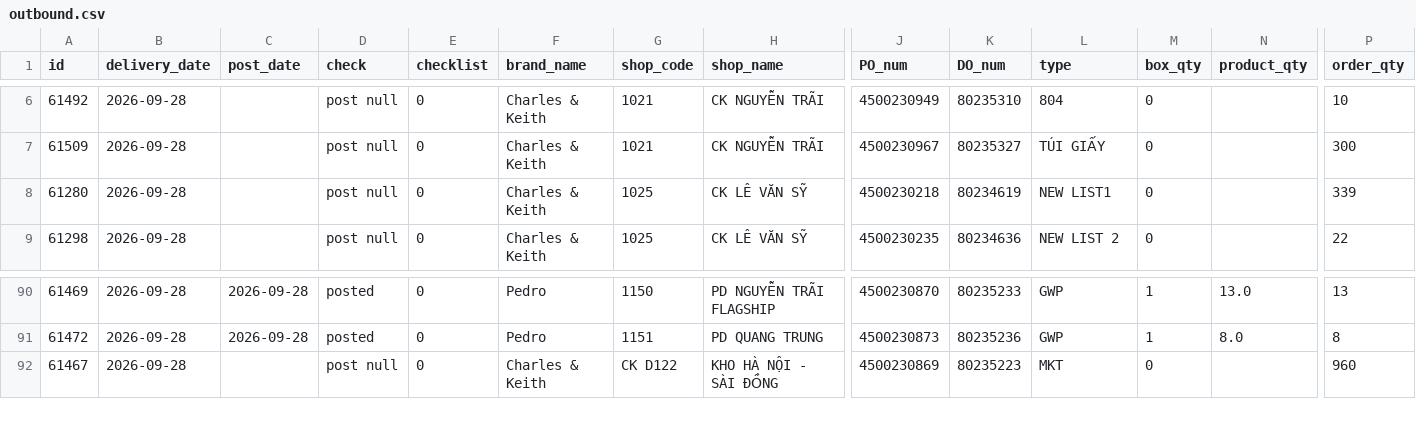
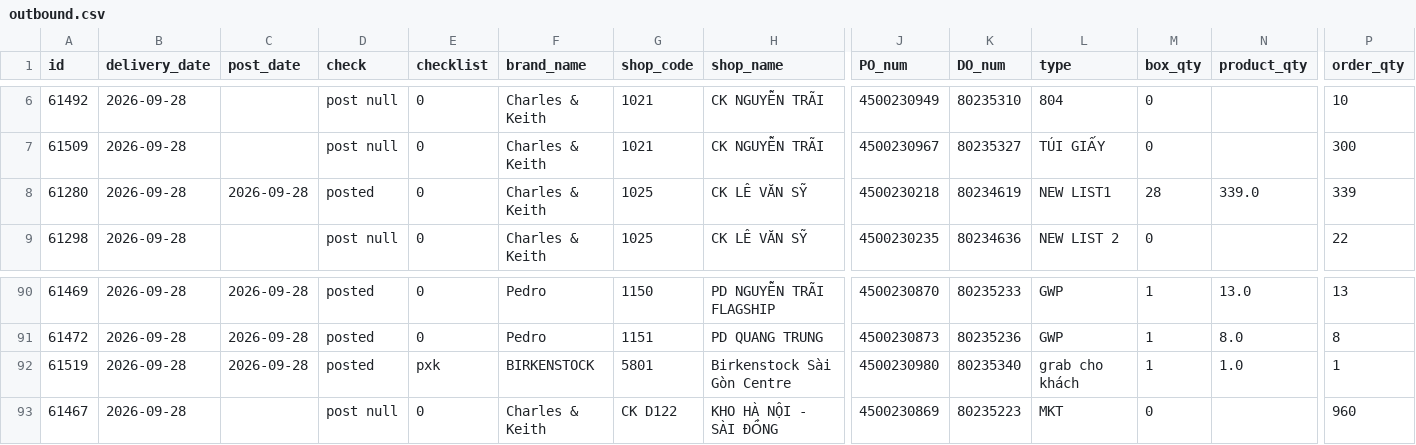
Before and after one commit to thuanmaison113-boop/report, a CSV file: outbound.csv, drawn as a sheet; only a part is shown, gaps mark what is left out; rows hold the shown columns only; the diff names each change by its address in the sheet, - before the commit and + after, or states it on an @@ line.

Commit message:
Update data 2026-09-28 14:10

```diff
--- a/outbound.csv
+++ b/outbound.csv
-C8 (post_date): (empty)
+C8 (post_date): 2026-09-28
-D8 (check): post null
+D8 (check): posted
-M8 (box_qty): 0
+M8 (box_qty): 28
-N8 (product_qty): (empty)
+N8 (product_qty): 339.0
+row 92: 61519 | 2026-09-28 | 2026-09-28 | posted | pxk | BIRKENSTOCK | 5801 | Birkenstock Sài Gòn Centre | 4500230980 | 80235340 | grab cho khách | 1 | 1.0 | 1
```
